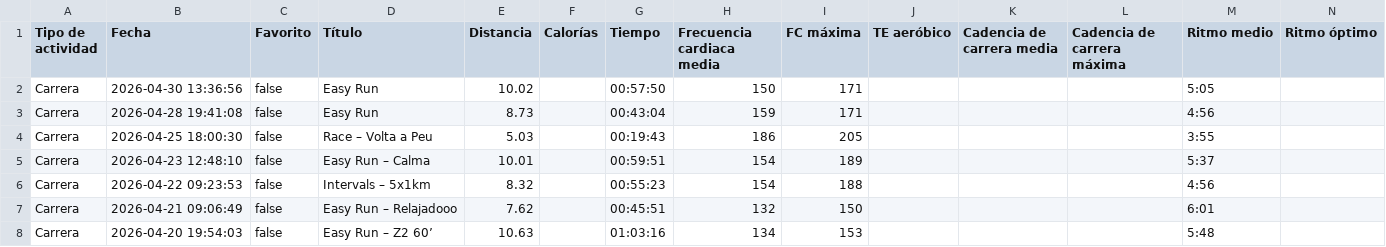
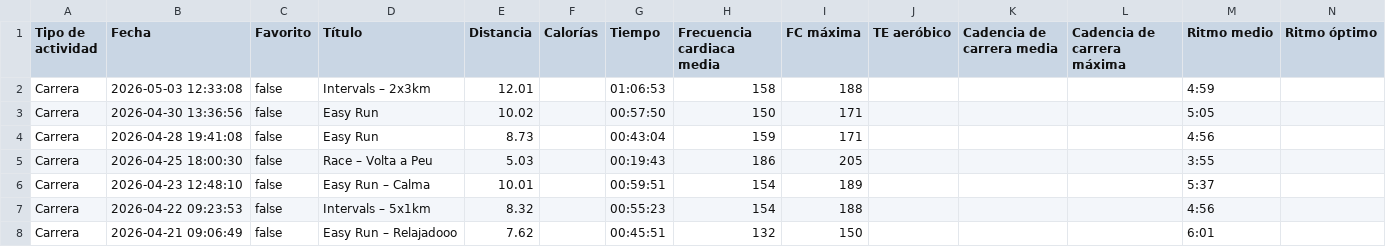
Before and after one commit to LiamCanning/RunningJournal, a CSV file: classified_runs.csv, drawn as a sheet; only a part is shown; the shorter side is filled out with more unchanged rows; rows hold the shown columns only; the diff names each change by its address in the sheet, - before the commit and + after, or states it on an @@ line.

```diff
--- a/classified_runs.csv
+++ b/classified_runs.csv
+row 2: Carrera | 2026-05-03 12:33:08 | false | Intervals – 2x3km | 12.01 |  | 01:06:53 | 158 | 188 |  |  |  | 4:59
```
Also changed, not shown: 2 other files.
